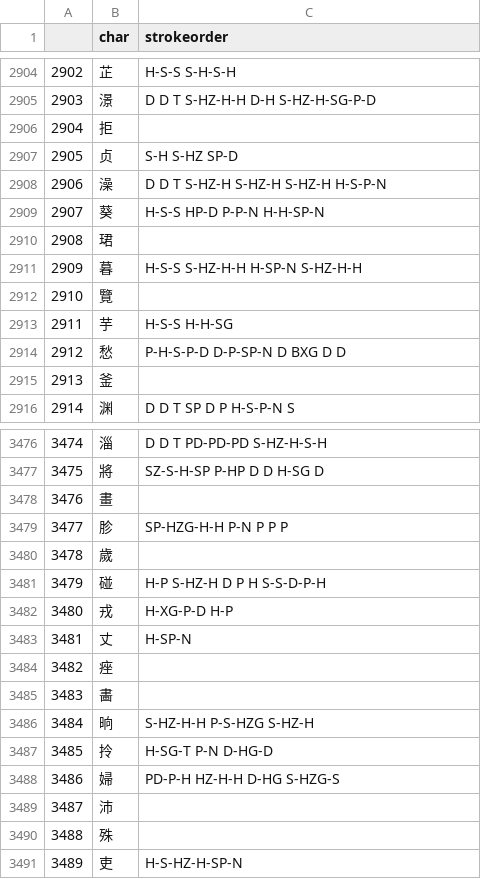
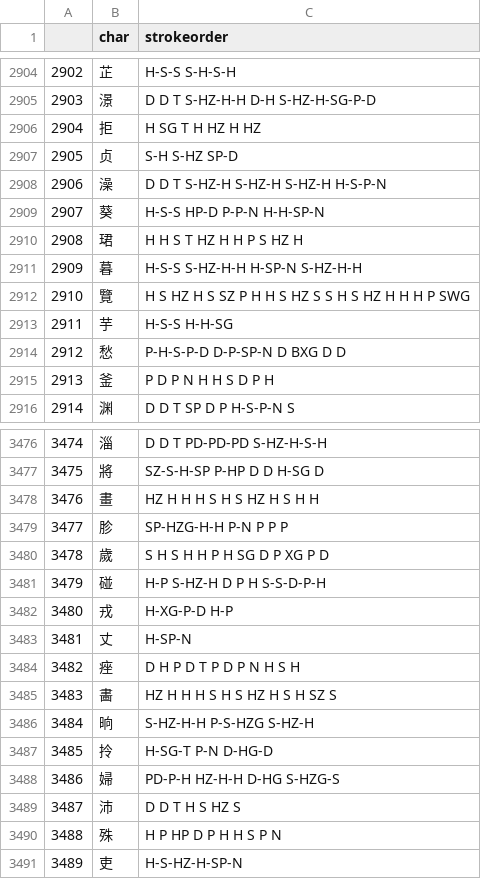
Before and after one commit to amurgit/cjklib, a CSV file: cjklib/intermediate_artificial.csv, drawn as a sheet; only a part is shown, gaps mark what is left out; the diff covers the shown part only.

```diff
--- a/cjklib/intermediate_artificial.csv
+++ b/cjklib/intermediate_artificial.csv
@@ -2905,3 +2905,3 @@
 2903,澋,D D T S-HZ-H-H D-H S-HZ-H-SG-P-D
-2904,拒,
+2904,拒,H SG T H HZ H HZ
 2905,贞,S-H S-HZ SP-D
@@ -2909,8 +2909,8 @@
 2907,葵,H-S-S HP-D P-P-N H-H-SP-N
-2908,珺,
+2908,珺,H H S T HZ H H P S HZ H
 2909,暮,H-S-S S-HZ-H-H H-SP-N S-HZ-H-H
-2910,覽,
+2910,覽,H S HZ H S SZ P H H S HZ S S H S HZ H H H P SWG
 2911,芋,H-S-S H-H-SG
 2912,愁,P-H-S-P-D D-P-SP-N D BXG D D
-2913,釜,
+2913,釜,P D P N H H S D P H
 2914,渊,D D T SP D P H-S-P-N S
@@ -3477,5 +3477,5 @@
 3475,將,SZ-S-H-SP P-HP D D H-SG D
-3476,畫,
+3476,畫,HZ H H H S H S HZ H S H H
 3477,胗,SP-HZG-H-H P-N P P P
-3478,歲,
+3478,歲,S H S H H P H SG D P XG P D
 3479,碰,H-P S-HZ-H D P H S-S-D-P-H
@@ -3483,4 +3483,4 @@
 3481,丈,H-SP-N
-3482,痤,
-3483,畵,
+3482,痤,D H P D T P D P N H S H
+3483,畵,HZ H H H S H S HZ H S H SZ S
 3484,晌,S-HZ-H-H P-S-HZG S-HZ-H
@@ -3488,4 +3488,4 @@
 3486,婦,PD-P-H HZ-H-H D-HG S-HZG-S
-3487,沛,
-3488,殊,
+3487,沛,D D T H S HZ S
+3488,殊,H P HP D P H H S P N
 3489,吏,H-S-HZ-H-SP-N
```
Also changed, not shown: 99 edited cells elsewhere in this file.
